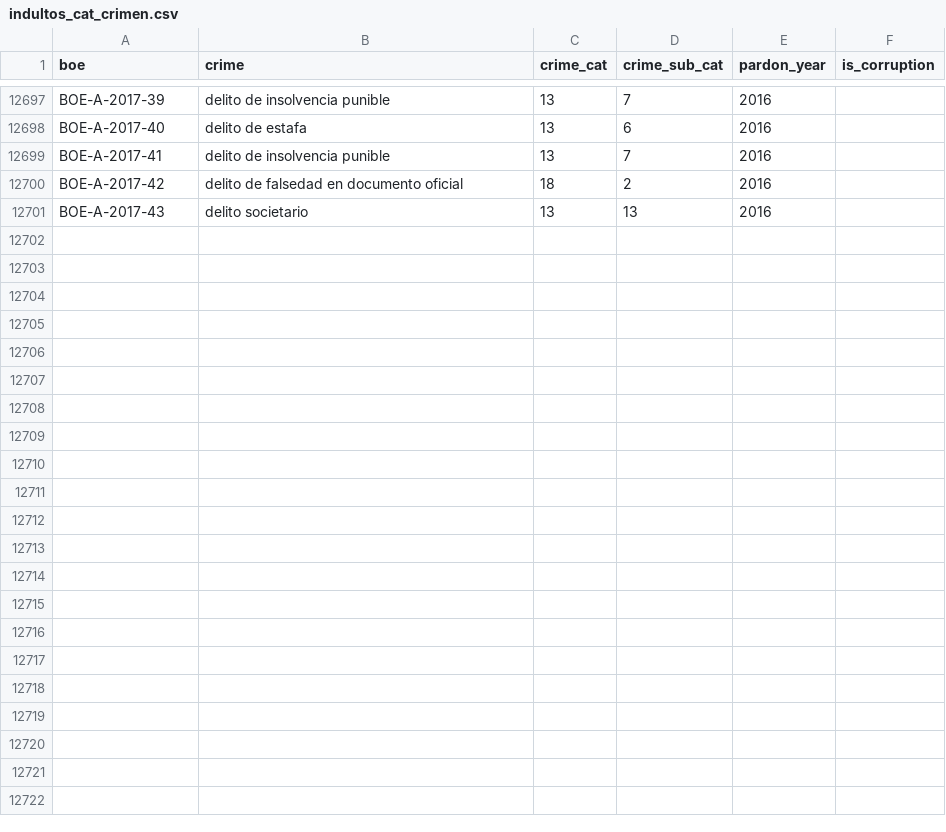
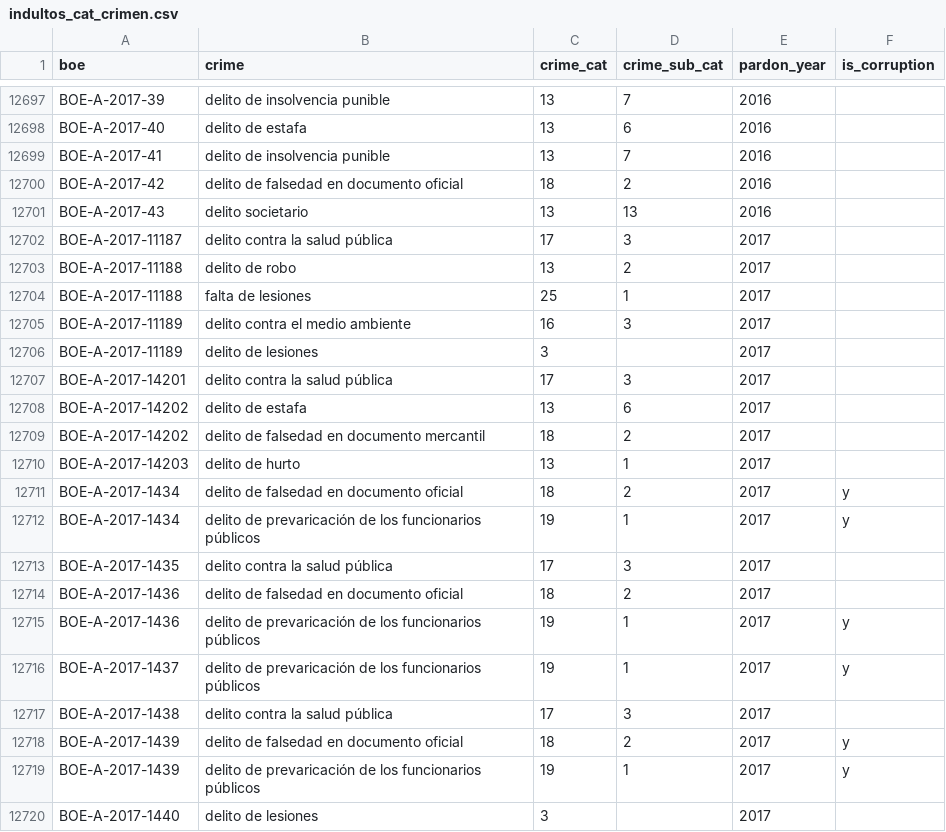
Before and after one commit to civio/elindultometro, a CSV file: data/indultos_cat_crimen.csv, drawn as a sheet; only a part is shown, gaps mark what is left out; the diff covers the shown part only; the diff names each change by its address in the sheet, - before the commit and + after, or states it on an @@ line.

Commit message:
Add 2017 pardons

```diff
--- a/data/indultos_cat_crimen.csv
+++ b/data/indultos_cat_crimen.csv
+row 12702: BOE-A-2017-11187 | delito contra la salud pública | 17 | 3 | 2017
+row 12703: BOE-A-2017-11188 | delito de robo | 13 | 2 | 2017
+row 12704: BOE-A-2017-11188 | falta de lesiones | 25 | 1 | 2017
+row 12705: BOE-A-2017-11189 | delito contra el medio ambiente | 16 | 3 | 2017
+row 12706: BOE-A-2017-11189 | delito de lesiones | 3 |  | 2017
+row 12707: BOE-A-2017-14201 | delito contra la salud pública | 17 | 3 | 2017
+row 12708: BOE-A-2017-14202 | delito de estafa | 13 | 6 | 2017
+row 12709: BOE-A-2017-14202 | delito de falsedad en documento mercantil | 18 | 2 | 2017
+row 12710: BOE-A-2017-14203 | delito de hurto | 13 | 1 | 2017
+row 12711: BOE-A-2017-1434 | delito de falsedad en documento oficial | 18 | 2 | 2017 | y
+row 12712: BOE-A-2017-1434 | delito de prevaricación de los funcionarios públicos | 19 | 1 | 2017 | y
+row 12713: BOE-A-2017-1435 | delito contra la salud pública | 17 | 3 | 2017
+row 12714: BOE-A-2017-1436 | delito de falsedad en documento oficial | 18 | 2 | 2017
+row 12715: BOE-A-2017-1436 | delito de prevaricación de los funcionarios públicos | 19 | 1 | 2017 | y
+row 12716: BOE-A-2017-1437 | delito de prevaricación de los funcionarios públicos | 19 | 1 | 2017 | y
+row 12717: BOE-A-2017-1438 | delito contra la salud pública | 17 | 3 | 2017
+row 12718: BOE-A-2017-1439 | delito de falsedad en documento oficial | 18 | 2 | 2017 | y
+row 12719: BOE-A-2017-1439 | delito de prevaricación de los funcionarios públicos | 19 | 1 | 2017 | y
+row 12720: BOE-A-2017-1440 | delito de lesiones | 3 |  | 2017
```
Also changed, not shown: 18 added rows elsewhere in this file, 2 other files.
